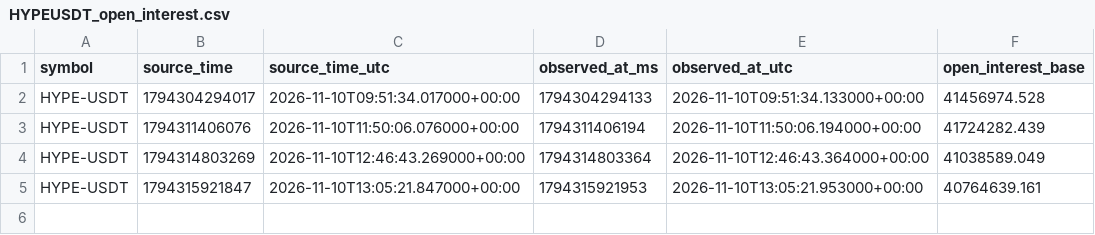
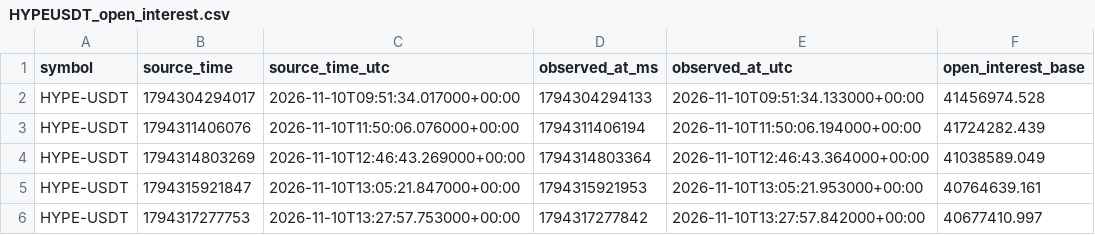
Before and after one commit to Gamadril34rus/astra_bot, a CSV file: data/bingx_usdm/open_interest/HYPEUSDT_open_interest.csv, drawn as a sheet.

```diff
--- a/data/bingx_usdm/open_interest/HYPEUSDT_open_interest.csv
+++ b/data/bingx_usdm/open_interest/HYPEUSDT_open_interest.csv
@@ -5 +5,2 @@ HYPE-USDT,1794314803269,2026-11-10T12:46:43.269000+00:00,1794314803364,2026-11-1
 HYPE-USDT,1794315921847,2026-11-10T13:05:21.847000+00:00,1794315921953,2026-11-10T13:05:21.953000+00:00,40764639.161
+HYPE-USDT,1794317277753,2026-11-10T13:27:57.753000+00:00,1794317277842,2026-11-10T13:27:57.842000+00:00,40677410.997
```
Also changed, not shown: data/bingx_usdm/open_interest/BTCUSDT_open_interest.csv, data/bingx_usdm/open_interest/ETHUSDT_open_interest.csv, 4 other files.
